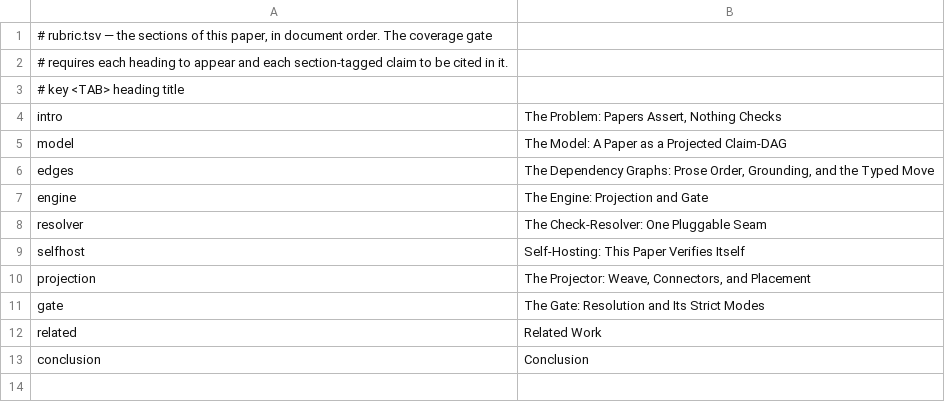
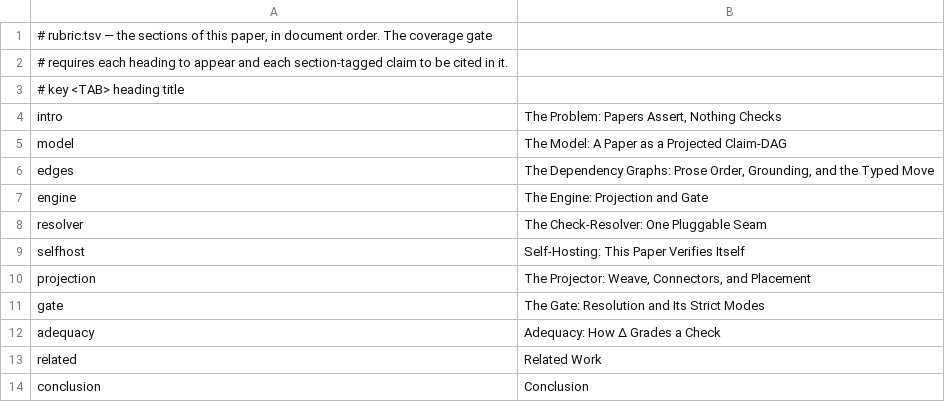
Before and after one commit to mikemol/paperkit, a TSV file: paper/rubric.tsv, drawn as a sheet; the diff names each change by its address in the sheet, - before the commit and + after, or states it on an @@ line.

```diff
--- a/paper/rubric.tsv
+++ b/paper/rubric.tsv
+row 12: adequacy | Adequacy: How Δ Grades a Check
```
Also changed, not shown: 3 other files.
